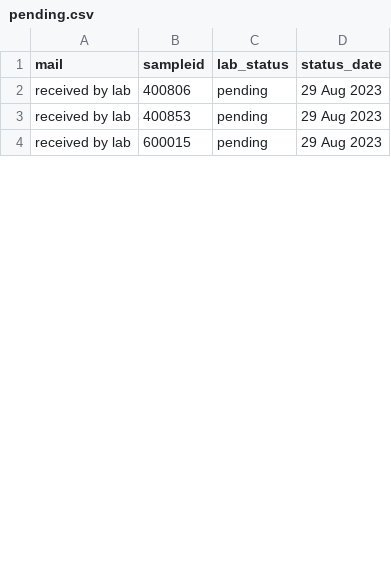
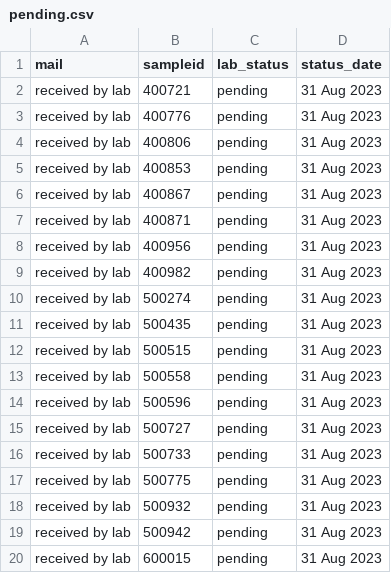
Before and after one commit to opioiddatalab/drugchecking, a CSV file: status/pending.csv, drawn as a sheet; only a part is shown; the diff covers the shown part only.

Commit message:
Pending update

```diff
--- a/status/pending.csv
+++ b/status/pending.csv
@@ -1,4 +1,20 @@
 mail,sampleid,lab_status,status_date
-"received by lab","400806","pending","29 Aug 2023"
-"received by lab","400853","pending","29 Aug 2023"
-"received by lab","600015","pending","29 Aug 2023"
+"received by lab","400721","pending","31 Aug 2023"
+"received by lab","400776","pending","31 Aug 2023"
+"received by lab","400806","pending","31 Aug 2023"
+"received by lab","400853","pending","31 Aug 2023"
+"received by lab","400867","pending","31 Aug 2023"
+"received by lab","400871","pending","31 Aug 2023"
+"received by lab","400956","pending","31 Aug 2023"
+"received by lab","400982","pending","31 Aug 2023"
+"received by lab","500274","pending","31 Aug 2023"
+"received by lab","500435","pending","31 Aug 2023"
+"received by lab","500515","pending","31 Aug 2023"
+"received by lab","500558","pending","31 Aug 2023"
+"received by lab","500596","pending","31 Aug 2023"
+"received by lab","500727","pending","31 Aug 2023"
+"received by lab","500733","pending","31 Aug 2023"
+"received by lab","500775","pending","31 Aug 2023"
+"received by lab","500932","pending","31 Aug 2023"
+"received by lab","500942","pending","31 Aug 2023"
+"received by lab","600015","pending","31 Aug 2023"
```
Also changed, not shown: 24 added rows and 8 edited cells elsewhere in this file.
